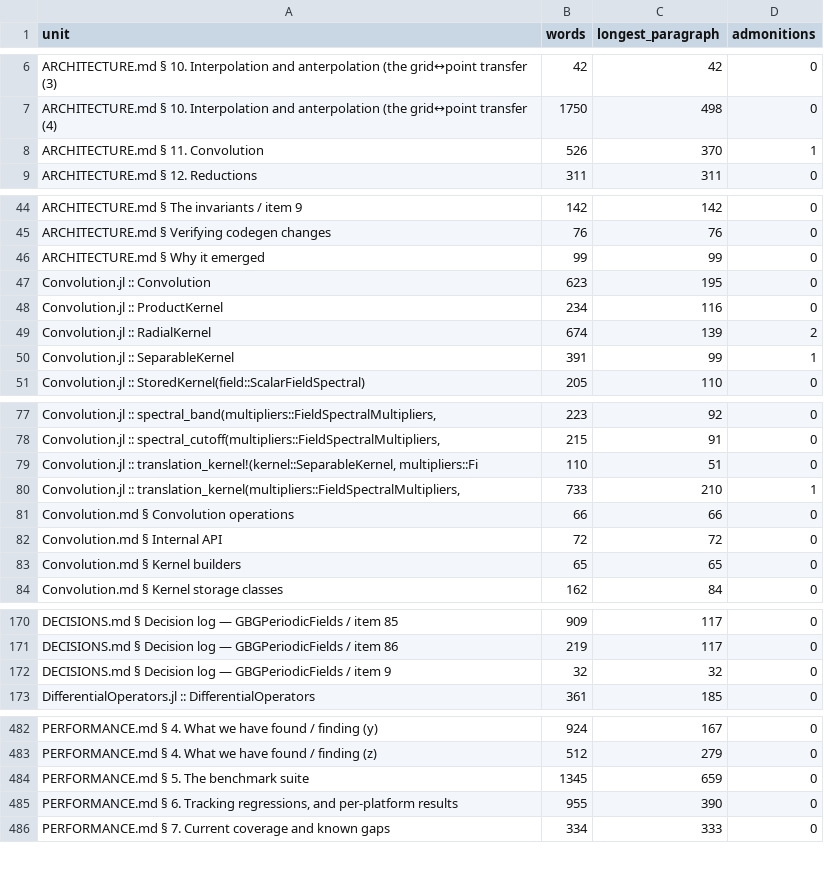
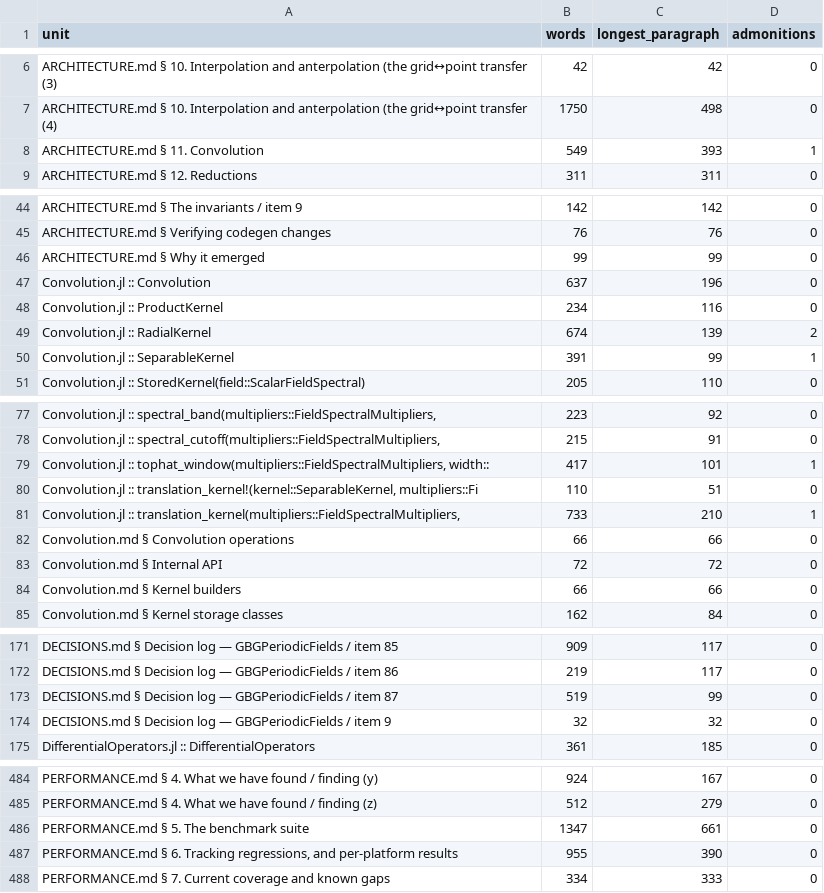
Before and after one commit to GrigorySarnitsky/GBGPeriodicFields.jl, a CSV file: docs/prose_shape.csv, drawn as a sheet; only a part is shown, gaps mark what is left out; the diff covers the shown part only.

```diff
--- a/docs/prose_shape.csv
+++ b/docs/prose_shape.csv
@@ -7,3 +7,3 @@ unit,words,longest_paragraph,admonitions
 "ARCHITECTURE.md § 10. Interpolation and anterpolation (the grid↔point transfer (4)",1750,498,0
-"ARCHITECTURE.md § 11. Convolution",526,370,1
+"ARCHITECTURE.md § 11. Convolution",549,393,1
 "ARCHITECTURE.md § 12. Reductions",311,311,0
@@ -46,3 +46,3 @@ unit,words,longest_paragraph,admonitions
 "ARCHITECTURE.md § Why it emerged",99,99,0
-"Convolution.jl :: Convolution",623,195,0
+"Convolution.jl :: Convolution",637,196,0
 "Convolution.jl :: ProductKernel",234,116,0
@@ -78,2 +78,3 @@ unit,words,longest_paragraph,admonitions
 "Convolution.jl :: spectral_cutoff(multipliers::FieldSpectralMultipliers,",215,91,0
+"Convolution.jl :: tophat_window(multipliers::FieldSpectralMultipliers, width::",417,101,1
 "Convolution.jl :: translation_kernel!(kernel::SeparableKernel, multipliers::Fi",110,51,0
@@ -82,3 +83,3 @@ unit,words,longest_paragraph,admonitions
 "Convolution.md § Internal API",72,72,0
-"Convolution.md § Kernel builders",65,65,0
+"Convolution.md § Kernel builders",66,66,0
 "Convolution.md § Kernel storage classes",162,84,0
@@ -171,2 +172,3 @@ unit,words,longest_paragraph,admonitions
 "DECISIONS.md § Decision log — GBGPeriodicFields / item 86",219,117,0
+"DECISIONS.md § Decision log — GBGPeriodicFields / item 87",519,99,0
 "DECISIONS.md § Decision log — GBGPeriodicFields / item 9",32,32,0
@@ -483,3 +485,3 @@ unit,words,longest_paragraph,admonitions
 "PERFORMANCE.md § 4. What we have found / finding (z)",512,279,0
-"PERFORMANCE.md § 5. The benchmark suite",1345,659,0
+"PERFORMANCE.md § 5. The benchmark suite",1347,661,0
 "PERFORMANCE.md § 6. Tracking regressions, and per-platform results",955,390,0
```
Also changed, not shown: 5 edited cells elsewhere in this file.
